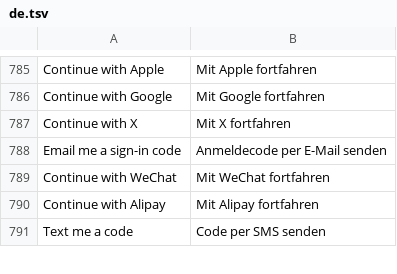
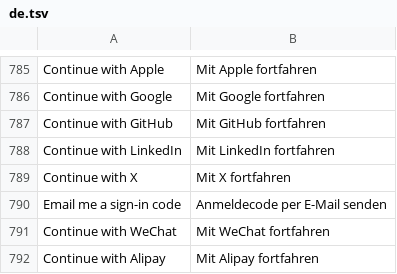
Before and after one commit to kangning-huang/LayeredMap, a TSV file: crates/lm-core/src/i18n/de.tsv, drawn as a sheet; only a part is shown, gaps mark what is left out; the shorter side is filled out with more unchanged rows.

```diff
--- a/crates/lm-core/src/i18n/de.tsv
+++ b/crates/lm-core/src/i18n/de.tsv
@@ -786,2 +786,4 @@ Continue with Apple	Mit Apple fortfahren
 Continue with Google	Mit Google fortfahren
+Continue with GitHub	Mit GitHub fortfahren
+Continue with LinkedIn	Mit LinkedIn fortfahren
 Continue with X	Mit X fortfahren
```
Also changed, not shown: crates/lm-core/src/i18n/es.tsv, crates/lm-core/src/i18n/fr.tsv, 8 other files.
